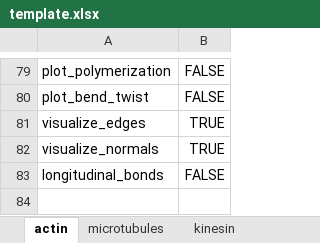
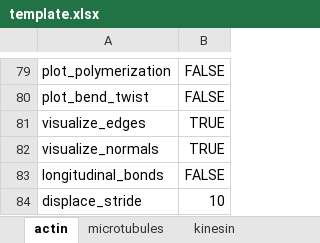
Before and after one commit to simularium/readdy-models, an Excel workbook: examples/actin/template.xlsx, sheet actin, drawn as a sheet; only a part is shown, gaps mark what is left out; values as stored, in another font and other column widths than the file's, no borders; the diff names each change by its address in the sheet, - before the commit and + after, or states it on an @@ line.

Commit message:
displacement stride

```diff
--- a/examples/actin/template.xlsx (sheet actin)
+++ b/examples/actin/template.xlsx (sheet actin)
+row 84: displace_stride | 10
```
Also changed, not shown: 2 other files.
